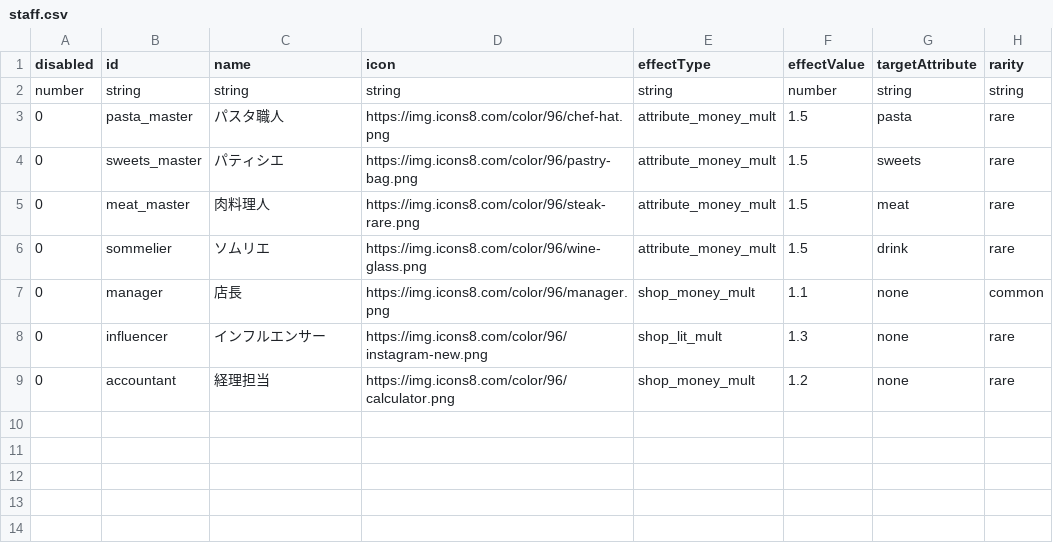
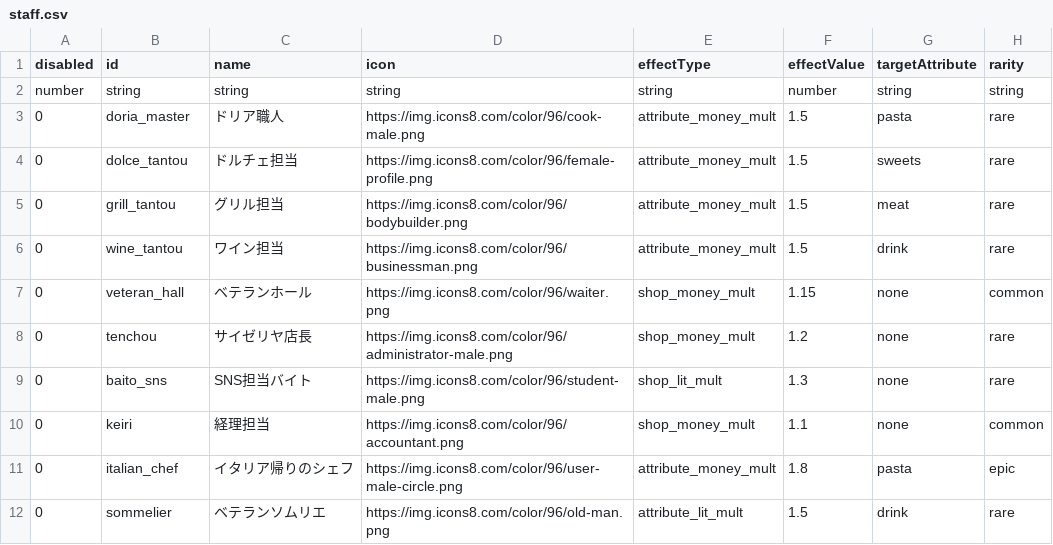
Before and after one commit to Studio-Kabuki/RiseOf, a CSV file: public/data/staff.csv, drawn as a sheet.

```diff
--- a/public/data/staff.csv
+++ b/public/data/staff.csv
@@ -2,8 +2,11 @@ disabled,id,name,icon,effectType,effectValue,targetAttribute,rarity
 number,string,string,string,string,number,string,string
-0,pasta_master,パスタ職人,https://img.icons8.com/color/96/chef-hat.png,attribute_money_mult,1.5,pasta,rare
-0,sweets_master,パティシエ,https://img.icons8.com/color/96/pastry-bag.png,attribute_money_mult,1.5,sweets,rare
-0,meat_master,肉料理人,https://img.icons8.com/color/96/steak-rare.png,attribute_money_mult,1.5,meat,rare
-0,sommelier,ソムリエ,https://img.icons8.com/color/96/wine-glass.png,attribute_money_mult,1.5,drink,rare
-0,manager,店長,https://img.icons8.com/color/96/manager.png,shop_money_mult,1.1,none,common
-0,influencer,インフルエンサー,https://img.icons8.com/color/96/instagram-new.png,shop_lit_mult,1.3,none,rare
-0,accountant,経理担当,https://img.icons8.com/color/96/calculator.png,shop_money_mult,1.2,none,rare
+0,doria_master,ドリア職人,https://img.icons8.com/color/96/cook-male.png,attribute_money_mult,1.5,pasta,rare
+0,dolce_tantou,ドルチェ担当,https://img.icons8.com/color/96/female-profile.png,attribute_money_mult,1.5,sweets,rare
+0,grill_tantou,グリル担当,https://img.icons8.com/color/96/bodybuilder.png,attribute_money_mult,1.5,meat,rare
+0,wine_tantou,ワイン担当,https://img.icons8.com/color/96/businessman.png,attribute_money_mult,1.5,drink,rare
+0,veteran_hall,ベテランホール,https://img.icons8.com/color/96/waiter.png,shop_money_mult,1.15,none,common
+0,tenchou,サイゼリヤ店長,https://img.icons8.com/color/96/administrator-male.png,shop_money_mult,1.2,none,rare
+0,baito_sns,SNS担当バイト,https://img.icons8.com/color/96/student-male.png,shop_lit_mult,1.3,none,rare
+0,keiri,経理担当,https://img.icons8.com/color/96/accountant.png,shop_money_mult,1.1,none,common
+0,italian_chef,イタリア帰りのシェフ,https://img.icons8.com/color/96/user-male-circle.png,attribute_money_mult,1.8,pasta,epic
+0,sommelier,ベテランソムリエ,https://img.icons8.com/color/96/old-man.png,attribute_lit_mult,1.5,drink,rare
```
Also changed, not shown: public/data/facilities.csv, public/data/shops.csv, 2 other files.
